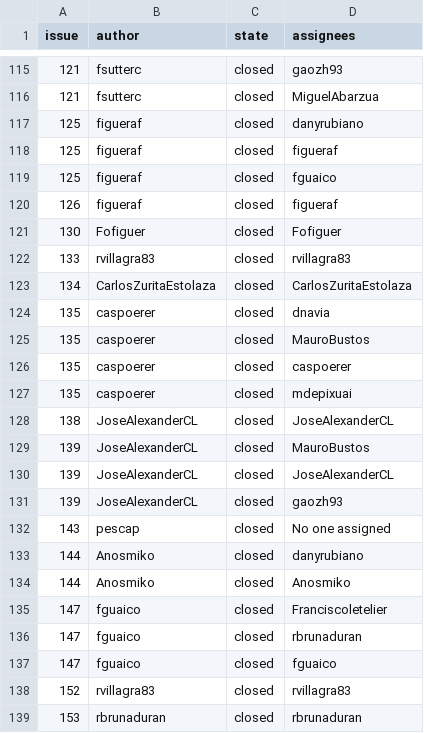
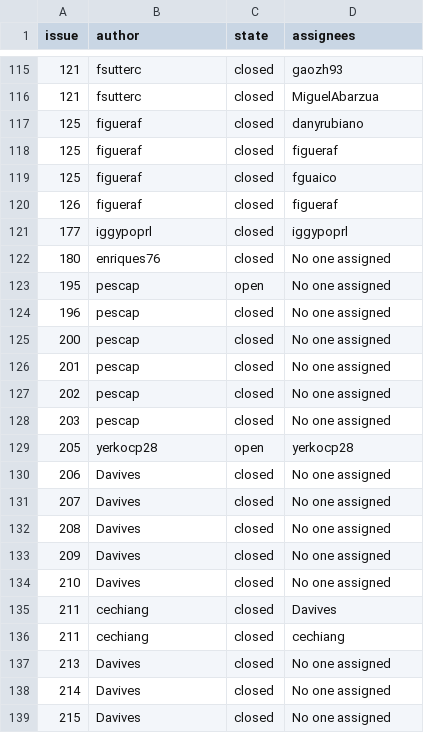
Before and after one commit to fsutterc/WebScrapingMDS, a CSV file: producto3/issues.csv, drawn as a sheet; only a part is shown, gaps mark what is left out; the shorter side is filled out with more unchanged rows; the diff covers the shown part only; the diff names each change by its address in the sheet, - before the commit and + after, or states it on an @@ line.

```diff
--- a/producto3/issues.csv
+++ b/producto3/issues.csv
-row 121: 130 | Fofiguer | closed | Fofiguer
-row 122: 133 | rvillagra83 | closed | rvillagra83
-row 123: 134 | CarlosZuritaEstolaza | closed | CarlosZuritaEstolaza
-row 124: 135 | caspoerer | closed | dnavia
-row 125: 135 | caspoerer | closed | MauroBustos
-row 126: 135 | caspoerer | closed | caspoerer
-row 127: 135 | caspoerer | closed | mdepixuai
-row 128: 138 | JoseAlexanderCL | closed | JoseAlexanderCL
-row 129: 139 | JoseAlexanderCL | closed | MauroBustos
-row 130: 139 | JoseAlexanderCL | closed | JoseAlexanderCL
-row 131: 139 | JoseAlexanderCL | closed | gaozh93
-row 132: 143 | pescap | closed | No one assigned
-row 133: 144 | Anosmiko | closed | danyrubiano
-row 134: 144 | Anosmiko | closed | Anosmiko
-row 135: 147 | fguaico | closed | Franciscoletelier
-row 136: 147 | fguaico | closed | rbrunaduran
-row 137: 147 | fguaico | closed | fguaico
-row 138: 152 | rvillagra83 | closed | rvillagra83
-row 139: 153 | rbrunaduran | closed | rbrunaduran
```
Also changed, not shown: 15 removed rows elsewhere in this file, 1 other file.
